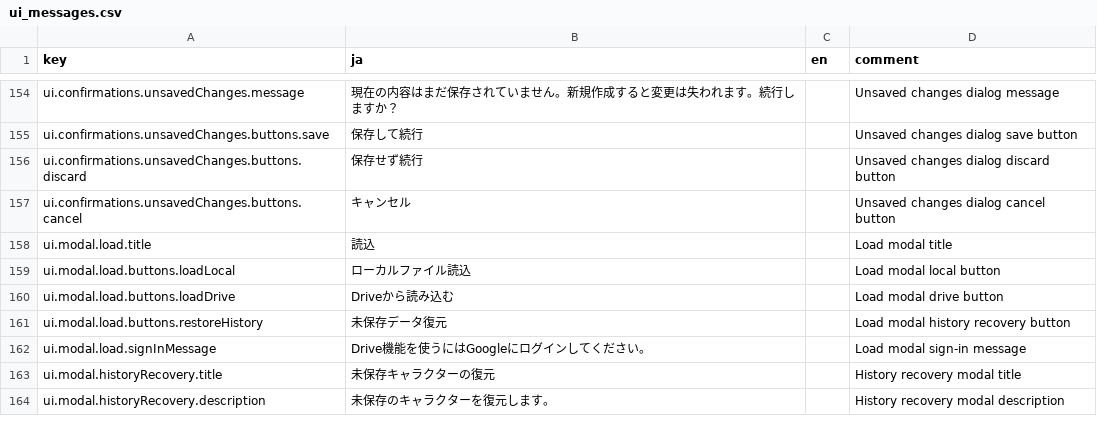
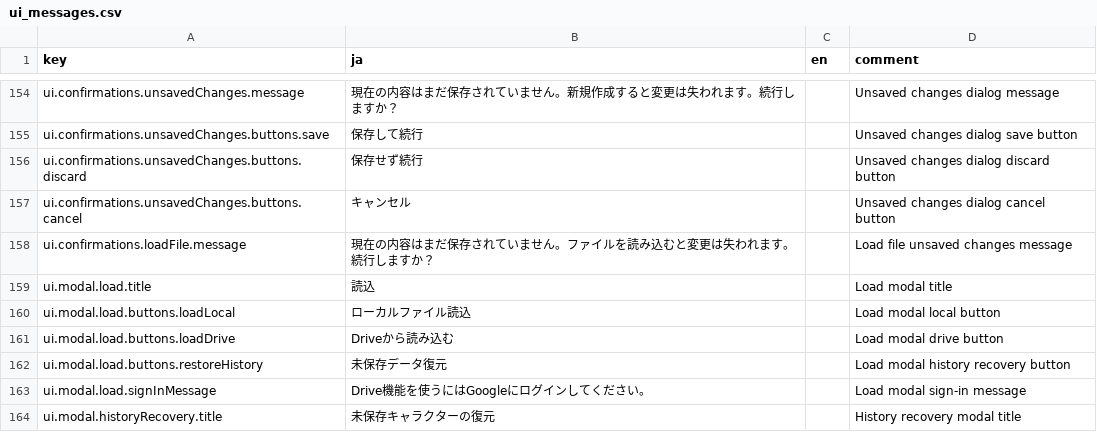
Before and after one commit to KTakahiro1729/AioniaCS, a CSV file: src/contents/ui_messages.csv, drawn as a sheet; only a part is shown, gaps mark what is left out; the shorter side is filled out with more unchanged rows; the diff names each change by its address in the sheet, - before the commit and + after, or states it on an @@ line.

```diff
--- a/src/contents/ui_messages.csv
+++ b/src/contents/ui_messages.csv
+row 158: ui.confirmations.loadFile.message | 現在の内容はまだ保存されていません。ファイルを読み込むと変更は失われます。続行しますか？ |  | Load file unsaved changes message
```
Also changed, not shown: 5 other files.
